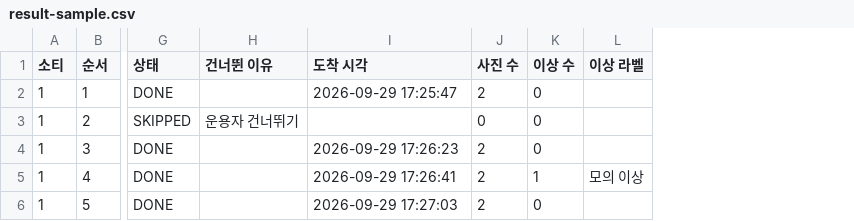
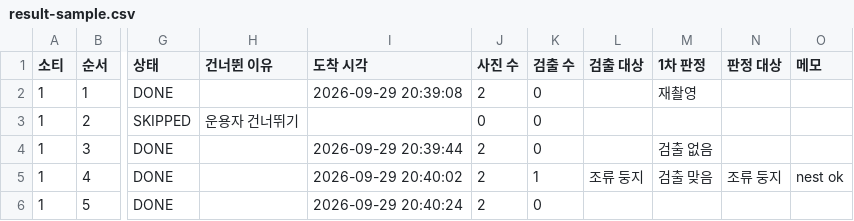
Before and after one commit to kiieie/dl_dji, a CSV file: docs/evidence/2026-09-29-result/result-sample.csv, drawn as a sheet; only a part is shown, gaps mark what is left out; removed rows and columns are numbered as before the commit, all else as after; the diff names each change by its address in the sheet, - before the commit and + after, or states it on an @@ line.

```diff
--- a/docs/evidence/2026-09-29-result/result-sample.csv
+++ b/docs/evidence/2026-09-29-result/result-sample.csv
-column L (이상 라벨), row 5: 모의 이상
+column L (검출 대상), row 5: 조류 둥지
+column M (1차 판정), rows 2-5: 재촬영 |  | 검출 없음 | 검출 맞음
+column N (판정 대상), row 5: 조류 둥지
+column O (메모), row 5: nest ok
-K1: 이상 수
+K1: 검출 수
-I2 (도착 시각): 2026-09-29 17:25:47
+I2 (도착 시각): 2026-09-29 20:39:08
-I4 (도착 시각): 2026-09-29 17:26:23
+I4 (도착 시각): 2026-09-29 20:39:44
-I5 (도착 시각): 2026-09-29 17:26:41
+I5 (도착 시각): 2026-09-29 20:40:02
-I6 (도착 시각): 2026-09-29 17:27:03
+I6 (도착 시각): 2026-09-29 20:40:24
```
Also changed, not shown: 44 other files.
